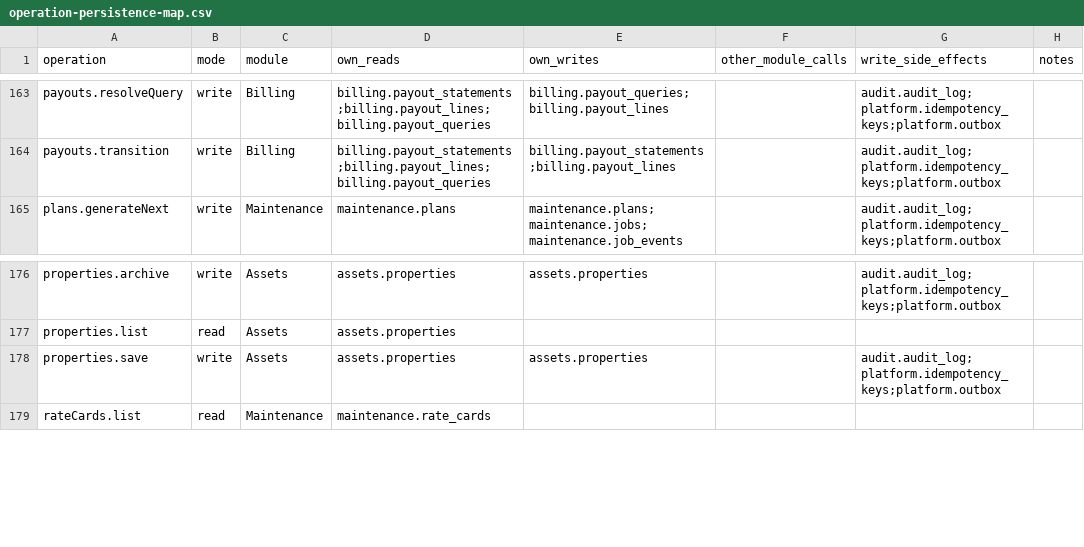
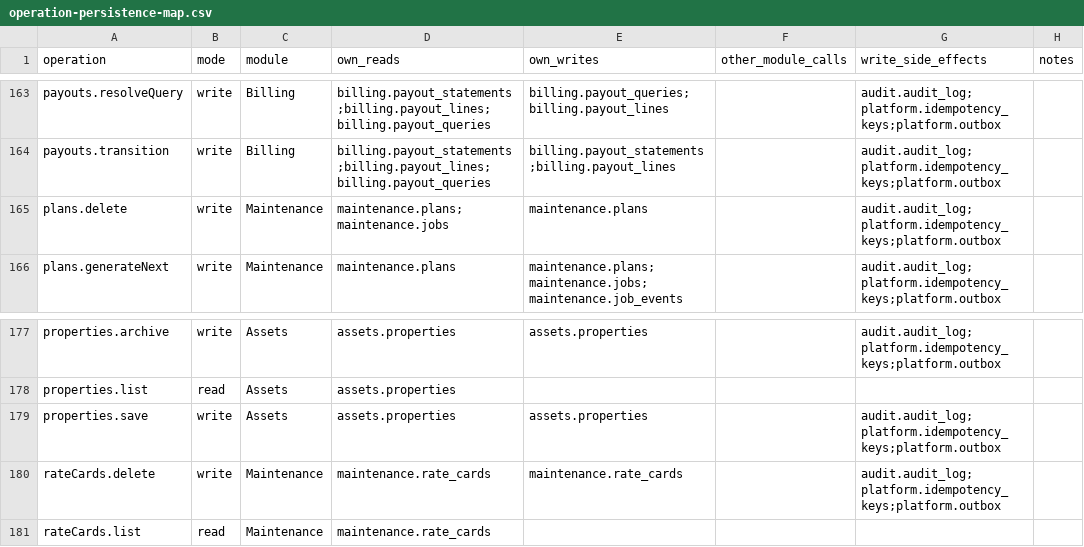
Before and after one commit to Aquarius0715/AC-Project, a CSV file: docs/02-design/operation-persistence-map.csv, drawn as a sheet; only a part is shown, gaps mark what is left out; the diff names each change by its address in the sheet, - before the commit and + after, or states it on an @@ line.

```diff
--- a/docs/02-design/operation-persistence-map.csv
+++ b/docs/02-design/operation-persistence-map.csv
+row 165: plans.delete | write | Maintenance | maintenance.plans;maintenance.jobs | maintenance.plans |  | audit.audit_log;platform.idempotency_keys;platform.outbox
+row 180: rateCards.delete | write | Maintenance | maintenance.rate_cards | maintenance.rate_cards |  | audit.audit_log;platform.idempotency_keys;platform.outbox
```
Also changed, not shown: docs/02-design/operation-catalog.csv, docs/02-design/write-version-catalog.csv, 32 other files.
